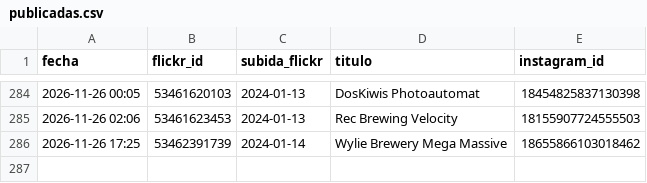
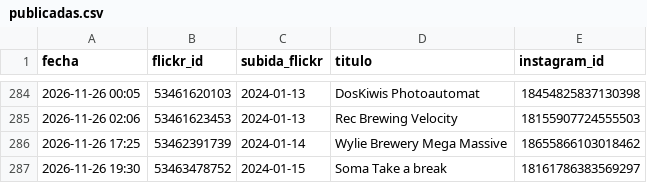
Before and after one commit to milbeerista-oss/milbeerista-en, a CSV file: publicadas.csv, drawn as a sheet; only a part is shown, gaps mark what is left out; the diff names each change by its address in the sheet, - before the commit and + after, or states it on an @@ line.

Commit message:
Publicada: Soma Take a break

```diff
--- a/publicadas.csv
+++ b/publicadas.csv
+row 287: 2026-11-26 19:30 | 53463478752 | 2024-01-15 | Soma Take a break | 18161786383569297
```
Also changed, not shown: 2 other files.
